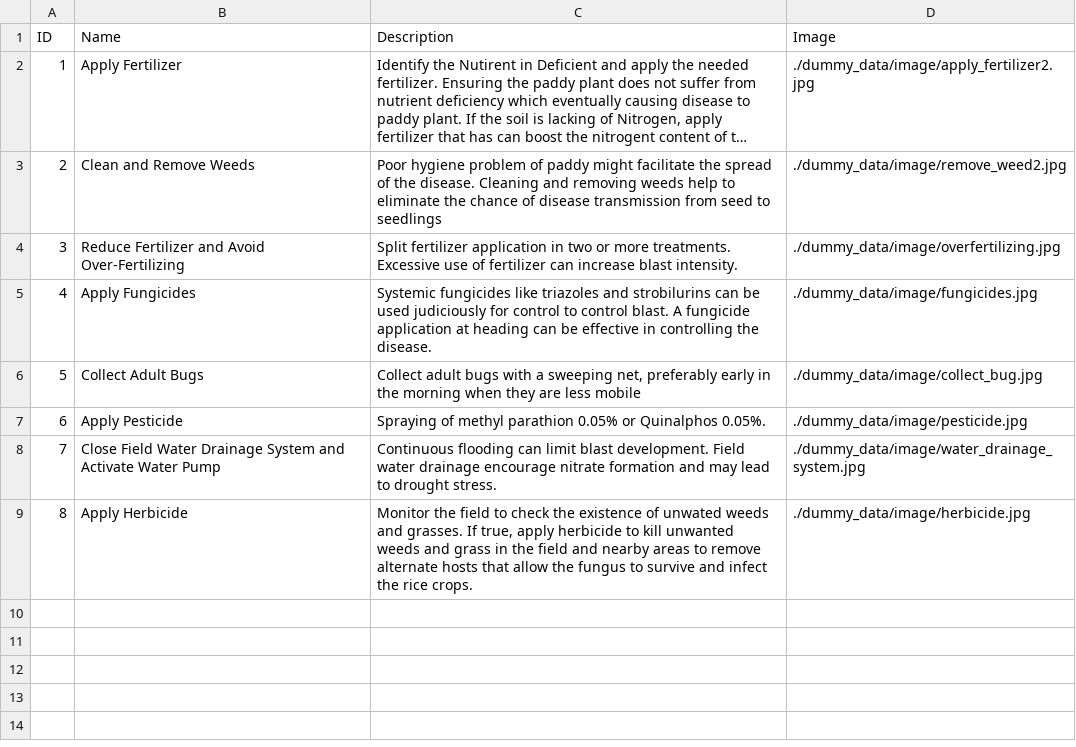
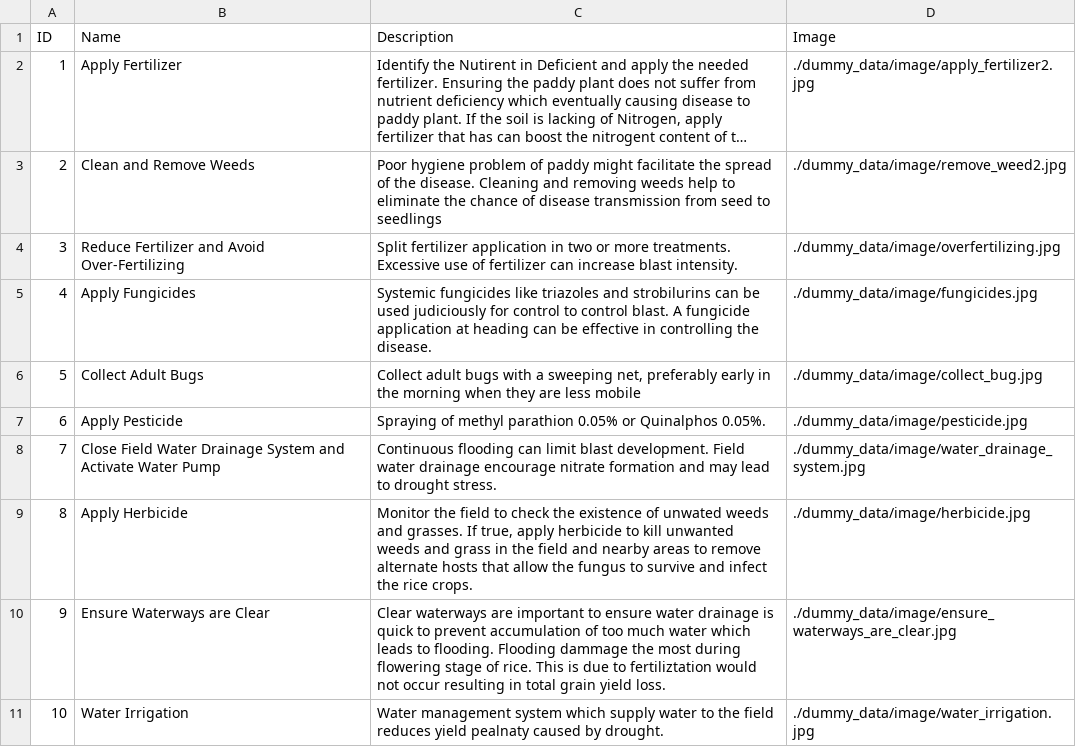
Before and after one commit to Dragooz/AI-NARI, a CSV file: ainari/dummy_data/information_solution.csv, drawn as a sheet; long unchanged cells end in …; the diff names each change by its address in the sheet, - before the commit and + after, or states it on an @@ line.

```diff
--- a/ainari/dummy_data/information_solution.csv
+++ b/ainari/dummy_data/information_solution.csv
+row 10: 9 | Ensure Waterways are Clear | Clear waterways are important to ensure water drainage is quick to prevent accumulation of too much water which leads to flooding. Flooding dammage the most during flowering stage of rice. This is due to fertiliztation would not occur resulting in total grain yield loss. | ./dummy_data/image/ensure_waterways_are_clear.jpg
+row 11: 10 | Water Irrigation | Water management system which supply water to the field reduces yield pealnaty caused by drought. | ./dummy_data/image/water_irrigation.jpg
```
Also changed, not shown: ainari/dummy_data/dashboard_paddyareariskdisease.csv, ainari/dummy_data/information_disease.csv, 28 other files.
